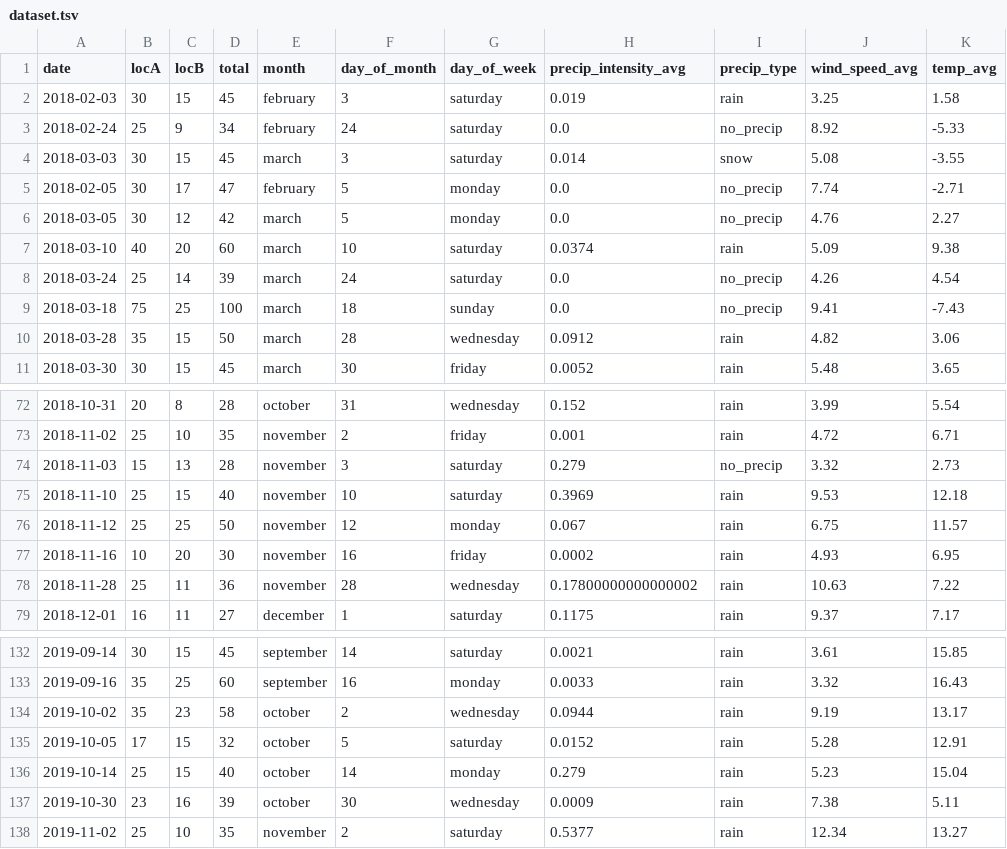
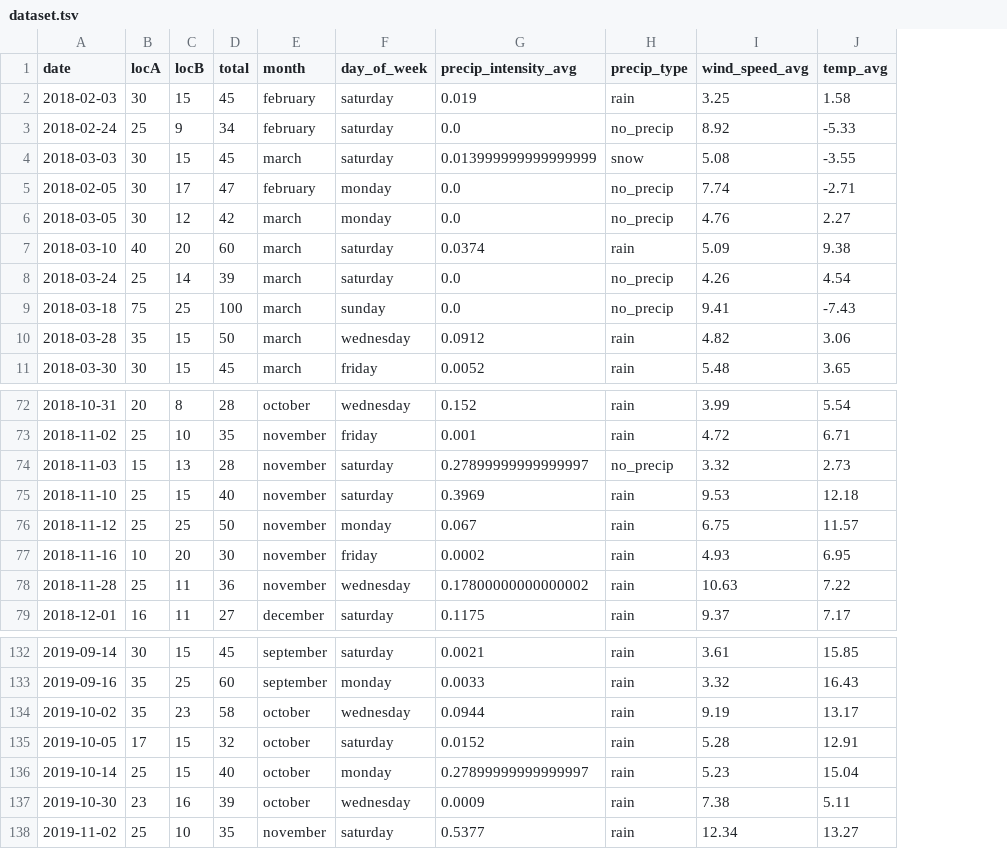
Before and after one commit to souper-streetwise/predictive-model, a TSV file: data/dataset.tsv, drawn as a sheet; only a part is shown, gaps mark what is left out; removed rows and columns are numbered as before the commit, all else as after; the diff names each change by its address in the sheet, - before the commit and + after, or states it on an @@ line.

Commit message:
data: Remove day of month

```diff
--- a/data/dataset.tsv
+++ b/data/dataset.tsv
-column F (day_of_month), rows 2-11: 3 | 24 | 3 | 5 | 5 | 10 | 24 | 18 | 28 | 30; rows 72-79: 31 | 2 | 3 | 10 | 12 | 16 | 28 | 1; rows 132-138: 14 | 16 | 2 | 5 | 14 | 30 | 2
-G4 (precip_intensity_avg): 0.014
+G4 (precip_intensity_avg): 0.013999999999999999
-G74 (precip_intensity_avg): 0.279
+G74 (precip_intensity_avg): 0.27899999999999997
-G136 (precip_intensity_avg): 0.279
+G136 (precip_intensity_avg): 0.27899999999999997
```
Also changed, not shown: data/weather_data.tsv.
